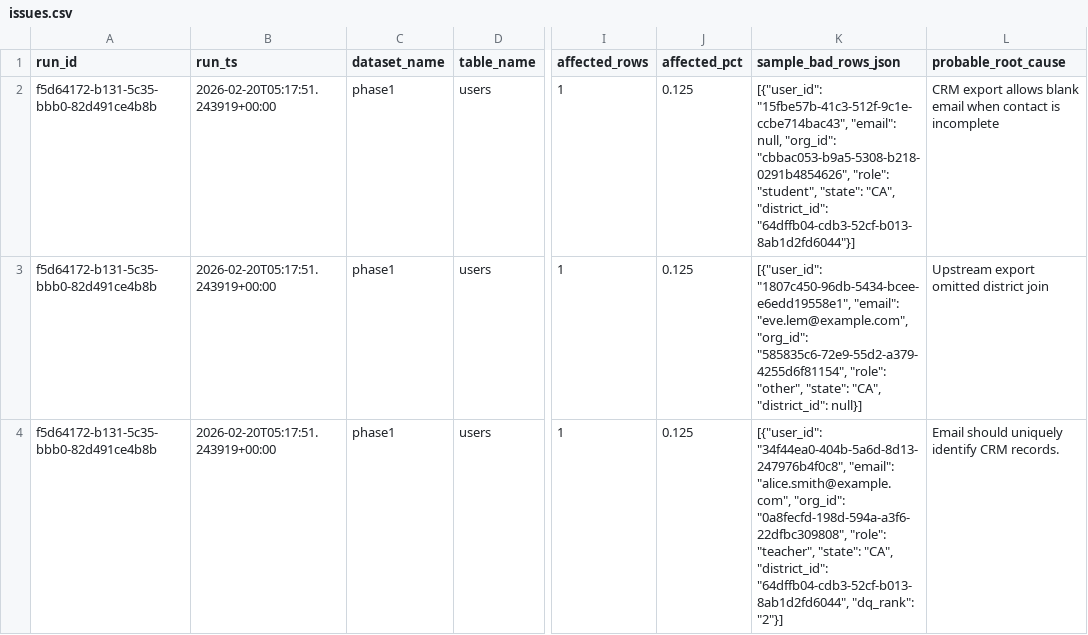
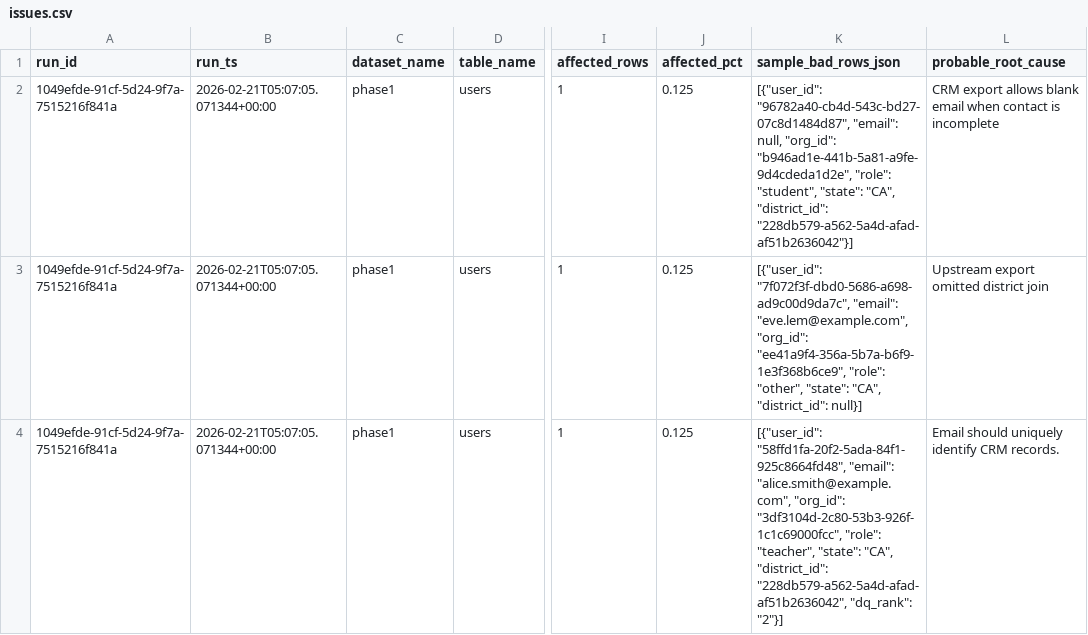
Before and after one commit to josuejero/DQSentry, a CSV file: issues.csv, drawn as a sheet; only a part is shown, gaps mark what is left out; the diff covers the shown part only; the diff names each change by its address in the sheet, - before the commit and + after, or states it on an @@ line.

```diff
--- a/issues.csv
+++ b/issues.csv
-A2:A4 (run_id): f5d64172-b131-5c35-bbb0-82d491ce4b8b
+A2:A4 (run_id): 1049efde-91cf-5d24-9f7a-7515216f841a
-B2:B4 (run_ts): 2026-02-20T05:17:51.243919+00:00
+B2:B4 (run_ts): 2026-02-21T05:07:05.071344+00:00
-K2 (sample_bad_rows_json): [{"user_id": "15fbe57b-41c3-512f-9c1e-ccbe714bac43", "email": null, "org_id": "cbbac053-b9a5-5308-b218-0291b4854626", "role": "student", "state": "CA", "district_id": "64dffb04-cdb3-52cf-b013-8ab1d2fd6044"}]
+K2 (sample_bad_rows_json): [{"user_id": "96782a40-cb4d-543c-bd27-07c8d1484d87", "email": null, "org_id": "b946ad1e-441b-5a81-a9fe-9d4cdeda1d2e", "role": "student", "state": "CA", "district_id": "228db579-a562-5a4d-afad-af51b2636042"}]
-K3 (sample_bad_rows_json): [{"user_id": "1807c450-96db-5434-bcee-e6edd19558e1", "email": "eve.lem@example.com", "org_id": "585835c6-72e9-55d2-a379-4255d6f81154", "role": "other",…
+K3 (sample_bad_rows_json): [{"user_id": "7f072f3f-dbd0-5686-a698-ad9c00d9da7c", "email": "eve.lem@example.com", "org_id": "ee41a9f4-356a-5b7a-b6f9-1e3f368b6ce9", "role": "other",…
-K4 (sample_bad_rows_json): [{"user_id": "34f44ea0-404b-5a6d-8d13-247976b4f0c8", "email": "alice.smith@example.com", "org_id": "0a8fecfd-198d-594a-a3f6-22dfbc309808", "role": "teacher", "state": "CA", "district_id": "64dffb04-cdb3-52cf-b013-8ab1d2fd6044", "dq_rank": "2"}]
+K4 (sample_bad_rows_json): [{"user_id": "58ffd1fa-20f2-5ada-84f1-925c8664fd48", "email": "alice.smith@example.com", "org_id": "3df3104d-2c80-53b3-926f-1c1c69000fcc", "role": "teacher", "state": "CA", "district_id": "228db579-a562-5a4d-afad-af51b2636042", "dq_rank": "2"}]
```
Also changed, not shown: 6 edited cells elsewhere in this file, 2 other files.
